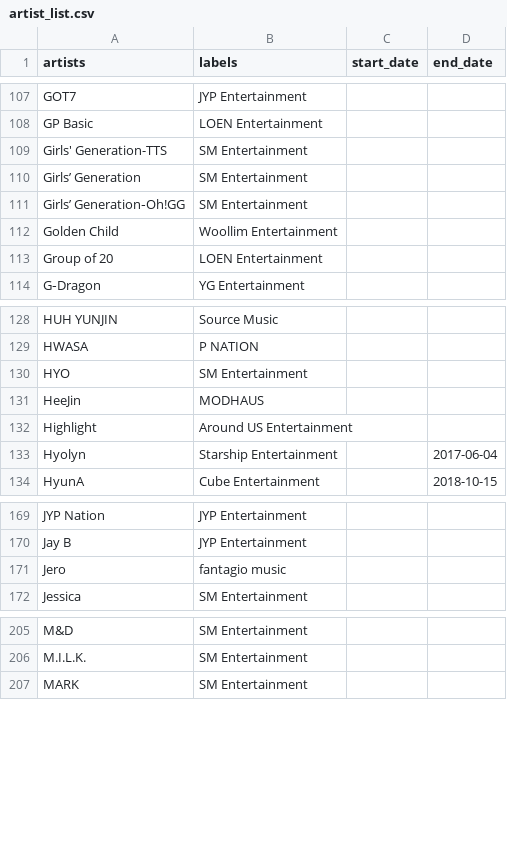
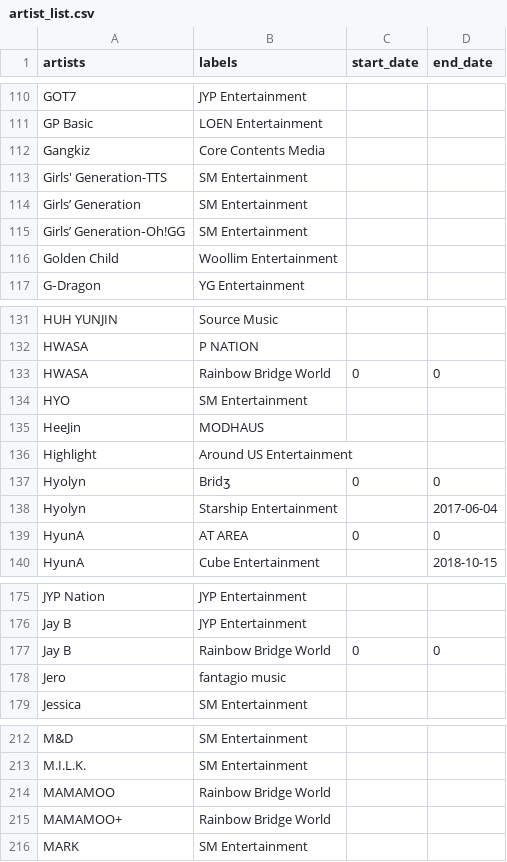
Before and after one commit to minigb/kpop-dataset, a CSV file: artist_list.csv, drawn as a sheet; only a part is shown, gaps mark what is left out; removed rows and columns are numbered as before the commit, all else as after; the diff covers the shown part only; the diff names each change by its address in the sheet, - before the commit and + after, or states it on an @@ line.

Commit message:
ss before manual annotation

```diff
--- a/artist_list.csv
+++ b/artist_list.csv
+row 112: Gangkiz | Core Contents Media
-row 113: Group of 20 | LOEN Entertainment
+row 133: HWASA | Rainbow Bridge World | 0 | 0
+row 137: Hyolyn | Bridʒ | 0 | 0
+row 139: HyunA | AT AREA | 0 | 0
+row 177: Jay B | Rainbow Bridge World | 0 | 0
+row 214: MAMAMOO | Rainbow Bridge World
+row 215: MAMAMOO+ | Rainbow Bridge World
```
Also changed, not shown: 24 added rows, 4 removed rows and 3 edited cells elsewhere in this file.
